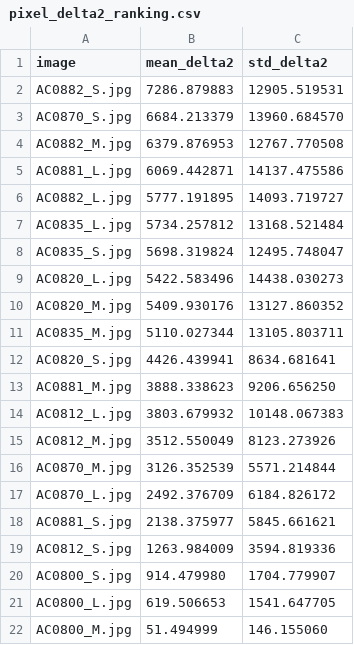
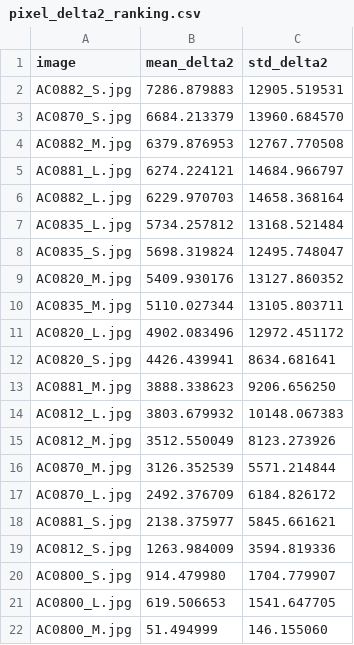
Before and after one commit to MobyDickDick/TinyLanguage, a CSV file: artifacts/converted_symbols/reports/pixel_delta2_ranking.csv, drawn as a sheet.

```diff
--- a/artifacts/converted_symbols/reports/pixel_delta2_ranking.csv
+++ b/artifacts/converted_symbols/reports/pixel_delta2_ranking.csv
@@ -4,9 +4,9 @@ AC0870_S.jpg;6684.213379;13960.684570
 AC0882_M.jpg;6379.876953;12767.770508
-AC0881_L.jpg;6069.442871;14137.475586
-AC0882_L.jpg;5777.191895;14093.719727
+AC0881_L.jpg;6274.224121;14684.966797
+AC0882_L.jpg;6229.970703;14658.368164
 AC0835_L.jpg;5734.257812;13168.521484
 AC0835_S.jpg;5698.319824;12495.748047
-AC0820_L.jpg;5422.583496;14438.030273
 AC0820_M.jpg;5409.930176;13127.860352
 AC0835_M.jpg;5110.027344;13105.803711
+AC0820_L.jpg;4902.083496;12972.451172
 AC0820_S.jpg;4426.439941;8634.681641
```
Also changed, not shown: artifacts/converted_symbols/reports/Iteration_Log.csv, artifacts/converted_symbols/reports/quality_tercile_passes.csv, 10 other files.
